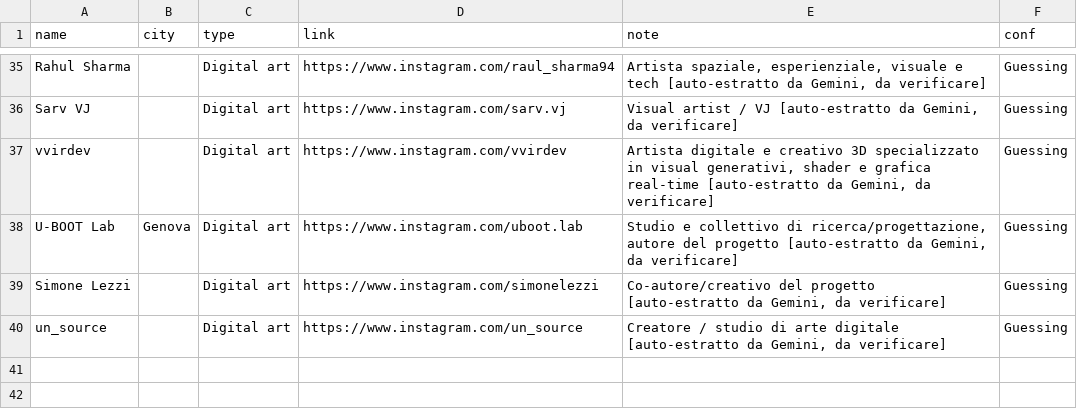
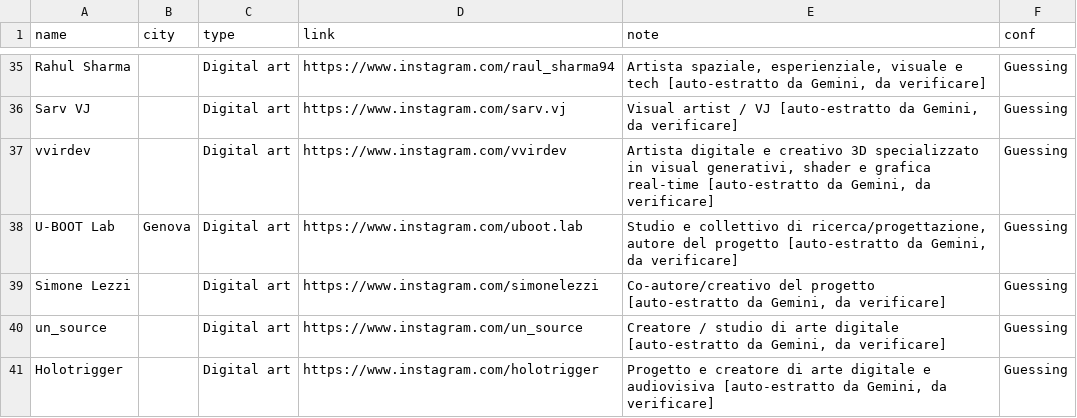
Before and after one commit to piwa90/radar-eventi, a CSV file: artisti-visual.csv, drawn as a sheet; only a part is shown, gaps mark what is left out; the diff names each change by its address in the sheet, - before the commit and + after, or states it on an @@ line.

```diff
--- a/artisti-visual.csv
+++ b/artisti-visual.csv
+row 41: Holotrigger |  | Digital art | https://www.instagram.com/holotrigger | Progetto e creatore di arte digitale e audiovisiva [auto-estratto da Gemini, da verificare] | Guessing
```
Also changed, not shown: data.csv, 3 other files.
